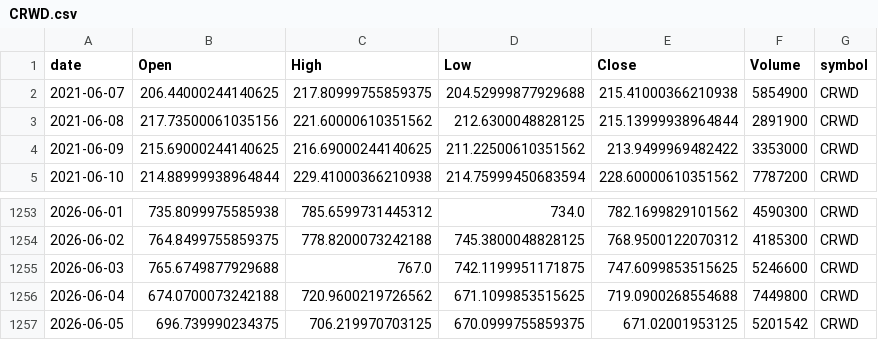
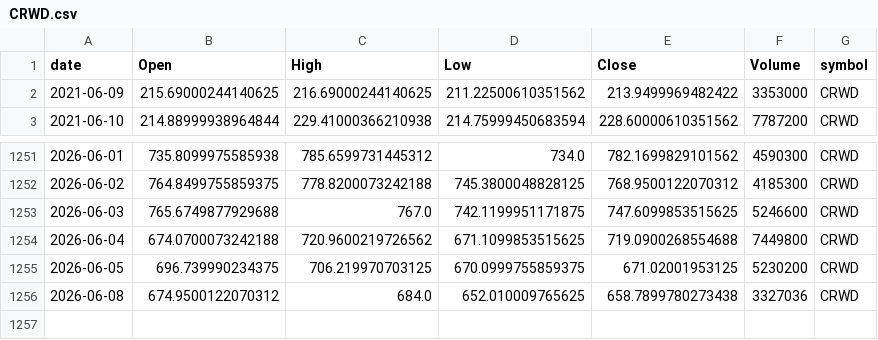
Before and after one commit to jauresfranck/pipeline_donnes-collectes_nettoye, a CSV file: data/CRWD.csv, drawn as a sheet; only a part is shown, gaps mark what is left out.

```diff
--- a/data/CRWD.csv
+++ b/data/CRWD.csv
@@ -1,4 +1,2 @@
 date,Open,High,Low,Close,Volume,symbol
-2021-06-07,206.44000244140625,217.80999755859375,204.52999877929688,215.41000366210938,5854900,CRWD
-2021-06-08,217.73500061035156,221.60000610351562,212.6300048828125,215.13999938964844,2891900,CRWD
 2021-06-09,215.69000244140625,216.69000244140625,211.22500610351562,213.9499969482422,3353000,CRWD
@@ -1256,2 +1254,3 @@ date,Open,High,Low,Close,Volume,symbol
 2026-06-04,674.0700073242188,720.9600219726562,671.1099853515625,719.0900268554688,7449800,CRWD
-2026-06-05,696.739990234375,706.219970703125,670.0999755859375,671.02001953125,5201542,CRWD
+2026-06-05,696.739990234375,706.219970703125,670.0999755859375,671.02001953125,5230200,CRWD
+2026-06-08,674.9500122070312,684.0,652.010009765625,658.7899780273438,3327036,CRWD
```
Also changed, not shown: data/IBM.csv, data/META.csv, 27 other files.
